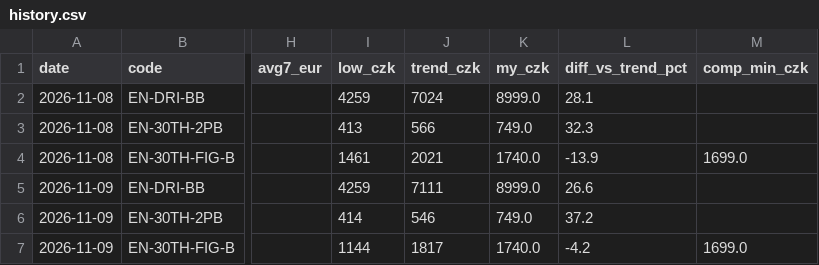
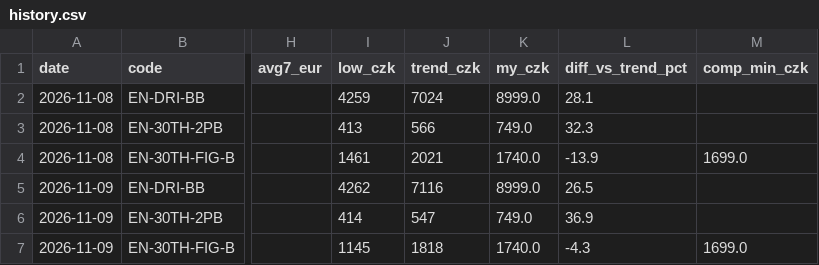
Before and after one commit to Dirtystar/dirtypulls-web, a CSV file: pricewatch/history.csv, drawn as a sheet; only a part is shown, gaps mark what is left out; the diff names each change by its address in the sheet, - before the commit and + after, or states it on an @@ line.

```diff
--- a/pricewatch/history.csv
+++ b/pricewatch/history.csv
-I5 (low_czk): 4259
+I5 (low_czk): 4262
-J5 (trend_czk): 7111
+J5 (trend_czk): 7116
-L5 (diff_vs_trend_pct): 26.6
+L5 (diff_vs_trend_pct): 26.5
-J6 (trend_czk): 546
+J6 (trend_czk): 547
-L6 (diff_vs_trend_pct): 37.2
+L6 (diff_vs_trend_pct): 36.9
-I7 (low_czk): 1144
+I7 (low_czk): 1145
-J7 (trend_czk): 1817
+J7 (trend_czk): 1818
-L7 (diff_vs_trend_pct): -4.2
+L7 (diff_vs_trend_pct): -4.3
```
Also changed, not shown: 2 other files.
